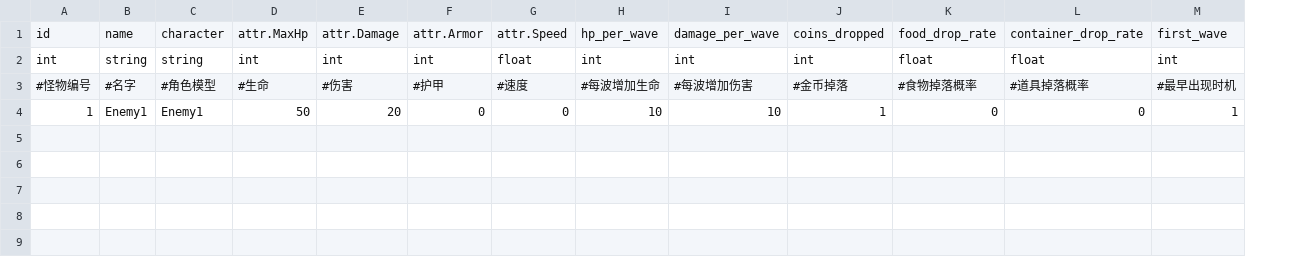
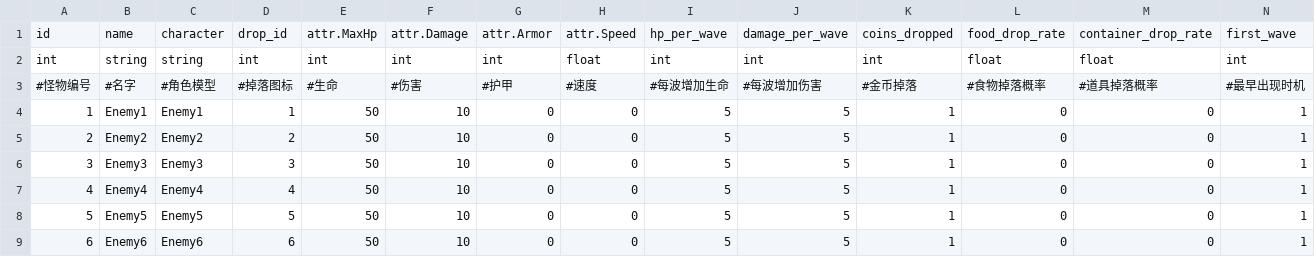
Before and after one commit to rogerhehe/SlotTools, a CSV file: csv/enemies.dict.csv, drawn as a sheet; addresses are those after the commit; the diff names each change by its address in the sheet, - before the commit and + after, or states it on an @@ line.

```diff
--- a/csv/enemies.dict.csv
+++ b/csv/enemies.dict.csv
+column D, rows 1-4: drop_id | int | #掉落图标 | 1
-F4: 20
+F4: 10
-I4: 10
+I4: 5
-J4: 10
+J4: 5
+row 5: 2 | Enemy2 | Enemy2 | 2 | 50 | 10 | 0 | 0 | 5 | 5 | 1 | 0 | 0 | 1
+row 6: 3 | Enemy3 | Enemy3 | 3 | 50 | 10 | 0 | 0 | 5 | 5 | 1 | 0 | 0 | 1
+row 7: 4 | Enemy4 | Enemy4 | 4 | 50 | 10 | 0 | 0 | 5 | 5 | 1 | 0 | 0 | 1
+row 8: 5 | Enemy5 | Enemy5 | 5 | 50 | 10 | 0 | 0 | 5 | 5 | 1 | 0 | 0 | 1
+row 9: 6 | Enemy6 | Enemy6 | 6 | 50 | 10 | 0 | 0 | 5 | 5 | 1 | 0 | 0 | 1
```
Also changed, not shown: csv/extra_attr.dict.csv, csv/heros.dict.csv, 2 other files.
